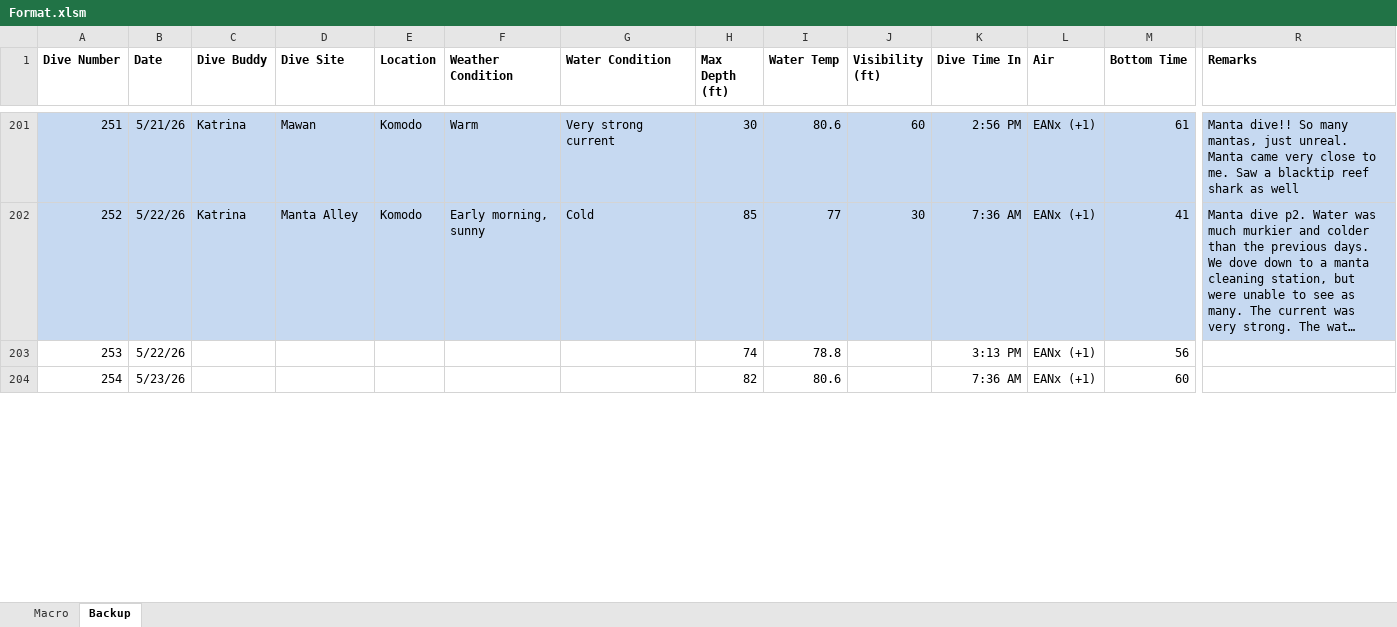
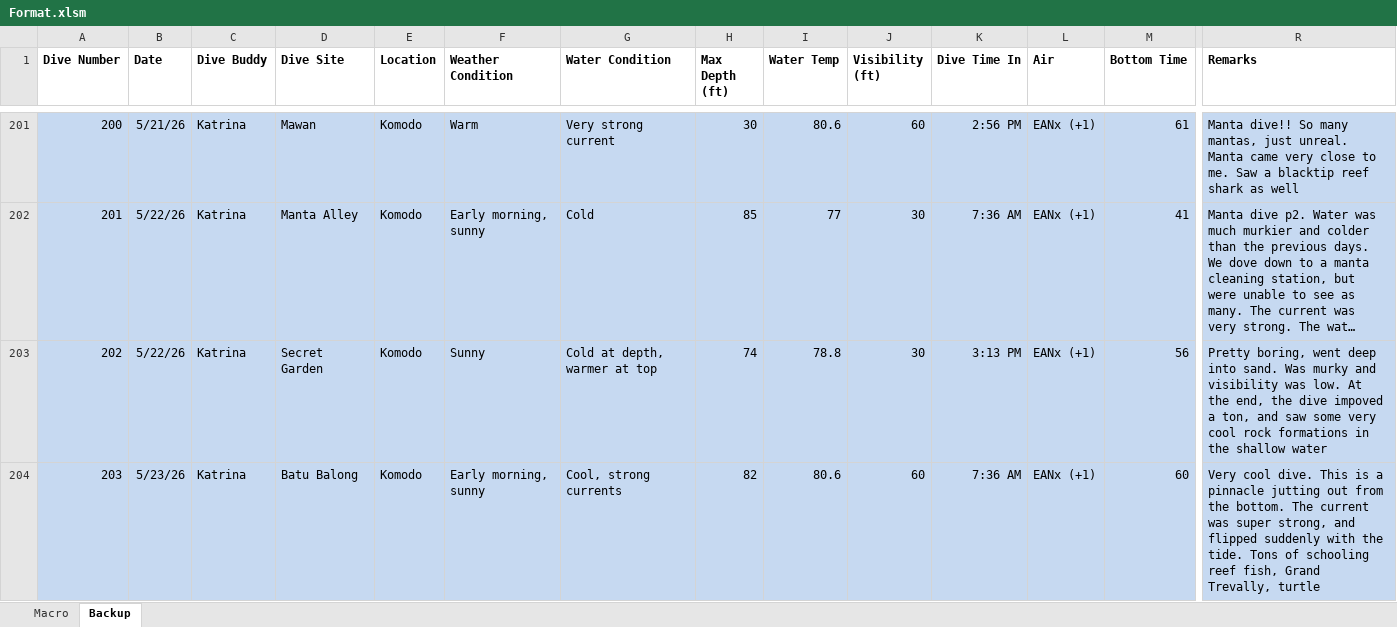
Before and after one commit to akseldkw07/diving, an Excel workbook: Format.xlsm, sheet Backup, drawn as a sheet; only a part is shown, gaps mark what is left out; long unchanged cells end in …; values as stored, in another font and other column widths than the file's, no borders; the diff covers the shown part only; the diff names each change by its address in the sheet, - before the commit and + after, or states it on an @@ line.

Commit message:
pictures-and-last-dives Added: - dive-map-lighthouse-reef-dive-belize.jpg - cozumel-dive-sites.jpg - cozumel-dive-sites.webp Modified: - Activities (1).csv - Activities.csv - Format.xlsm - Scuba_Log.xlsx

```diff
--- a/Format.xlsm (sheet Backup)
+++ b/Format.xlsm (sheet Backup)
@@ column A (Dive Number) renumbered between rows 189 and 206 @@
-A203:R204 fill: none
+A203:R204 fill: #C6D9F1
-C203:C204 (Dive Buddy): (empty)
+C203:C204 (Dive Buddy): Katrina
-D203 (Dive Site): (empty)
+D203 (Dive Site): Secret Garden
-E203:E204 (Location): (empty)
+E203:E204 (Location): Komodo
-F203 (Weather Condition): (empty)
+F203 (Weather Condition): Sunny
-G203 (Water Condition): (empty)
+G203 (Water Condition): Cold at depth, warmer at top
-J203 (Visibility (ft)): (empty)
+J203 (Visibility (ft)): 30
-R203 (Remarks): (empty)
+R203 (Remarks): Pretty boring, went deep into sand. Was murky and visibility was low. At the end, the dive impoved a ton, and saw some very cool rock formations in the shallow water
-D204 (Dive Site): (empty)
+D204 (Dive Site): Batu Balong
-F204 (Weather Condition): (empty)
+F204 (Weather Condition): Early morning, sunny
-G204 (Water Condition): (empty)
+G204 (Water Condition): Cool, strong currents
-J204 (Visibility (ft)): (empty)
+J204 (Visibility (ft)): 60
-R204 (Remarks): (empty)
+R204 (Remarks): Very cool dive. This is a pinnacle jutting out from the bottom. The current was super strong, and flipped suddenly with the tide. Tons of schooling reef fish, Grand Trevally, turtle
```
Also changed, not shown: 4 added rows, 14 edited cells and cell formats elsewhere in this sheet, 6 other files.
